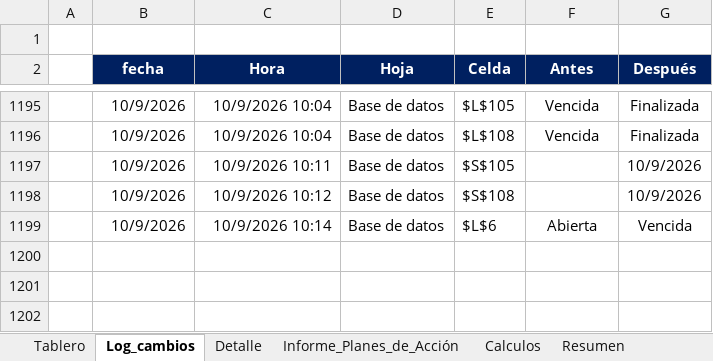
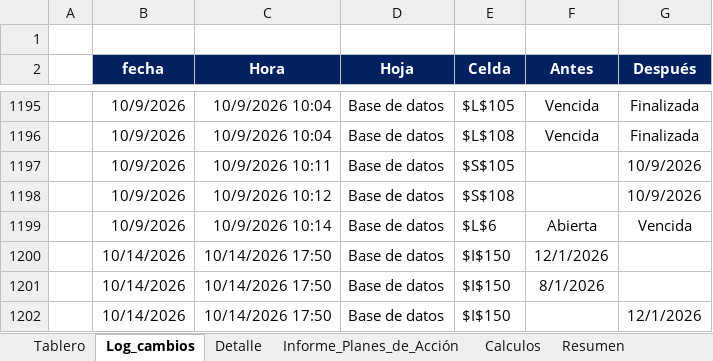
Before and after one commit to diego12vas-cmd/tableros-control, an Excel workbook: TABLERO_PA_AI.xlsm, sheet Log_cambios, drawn as a sheet; only a part is shown, gaps mark what is left out; values as stored, in another font and other column widths than the file's, no borders; charts and pictures not drawn; the diff names each change by its address in the sheet, - before the commit and + after, or states it on an @@ line.

```diff
--- a/TABLERO_PA_AI.xlsm (sheet Log_cambios)
+++ b/TABLERO_PA_AI.xlsm (sheet Log_cambios)
+row 1200:  | 10/14/2026 | 10/14/2026 17:50 | Base de datos | $I$150 | 12/1/2026
+row 1201:  | 10/14/2026 | 10/14/2026 17:50 | Base de datos | $I$150 | 8/1/2026
+row 1202:  | 10/14/2026 | 10/14/2026 17:50 | Base de datos | $I$150 |  | 12/1/2026
```
Also changed, not shown: sheet Base de datos, sheet Tablero.
